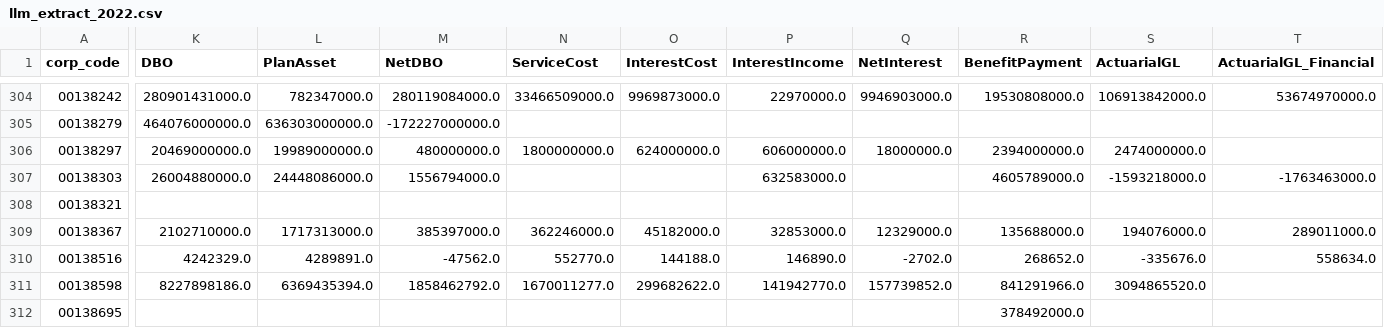
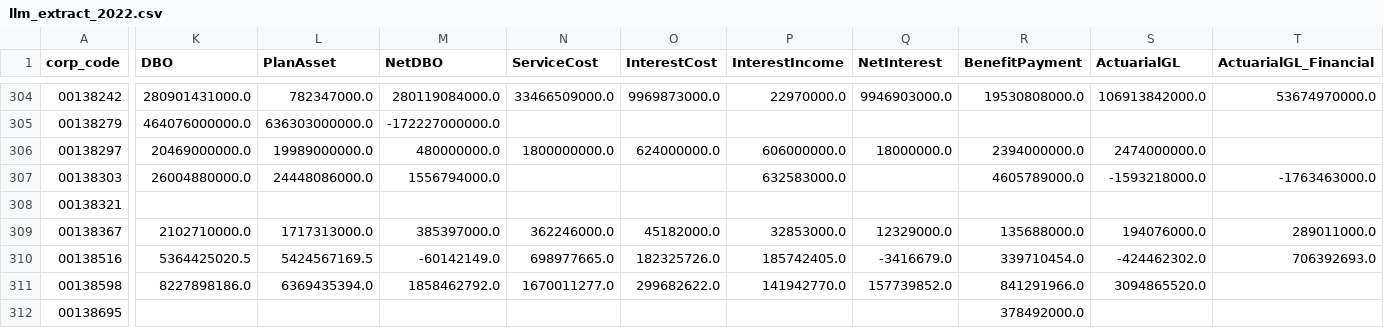
Before and after one commit to bobkim67/DB_Index, a CSV file: llm_extract_2022.csv, drawn as a sheet; only a part is shown, gaps mark what is left out; the diff covers the shown part only; the diff names each change by its address in the sheet, - before the commit and + after, or states it on an @@ line.

```diff
--- a/llm_extract_2022.csv
+++ b/llm_extract_2022.csv
-K310 (DBO): 4242329.0
+K310 (DBO): 5364425020.5
-L310 (PlanAsset): 4289891.0
+L310 (PlanAsset): 5424567169.5
-M310 (NetDBO): -47562.0
+M310 (NetDBO): -60142149.0
-N310 (ServiceCost): 552770.0
+N310 (ServiceCost): 698977665.0
-O310 (InterestCost): 144188.0
+O310 (InterestCost): 182325726.0
-P310 (InterestIncome): 146890.0
+P310 (InterestIncome): 185742405.0
-Q310 (NetInterest): -2702.0
+Q310 (NetInterest): -3416679.0
-R310 (BenefitPayment): 268652.0
+R310 (BenefitPayment): 339710454.0
-S310 (ActuarialGL): -335676.0
+S310 (ActuarialGL): -424462302.0
-T310 (ActuarialGL_Financial): 558634.0
+T310 (ActuarialGL_Financial): 706392693.0
```
Also changed, not shown: 4 edited cells elsewhere in this file, llm_extract_2020.csv, llm_extract_2021.csv, 7 other files.
